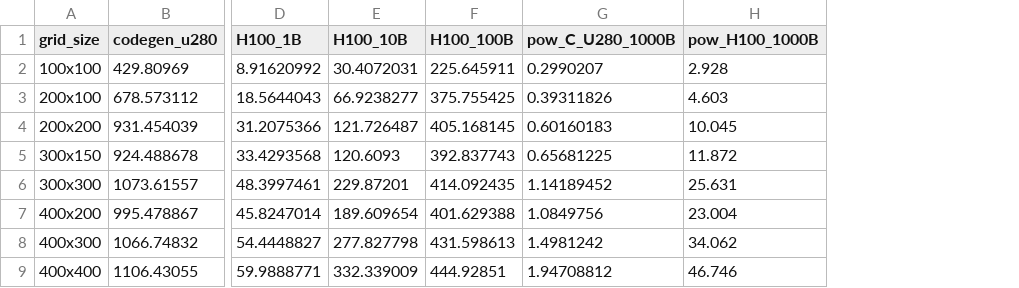
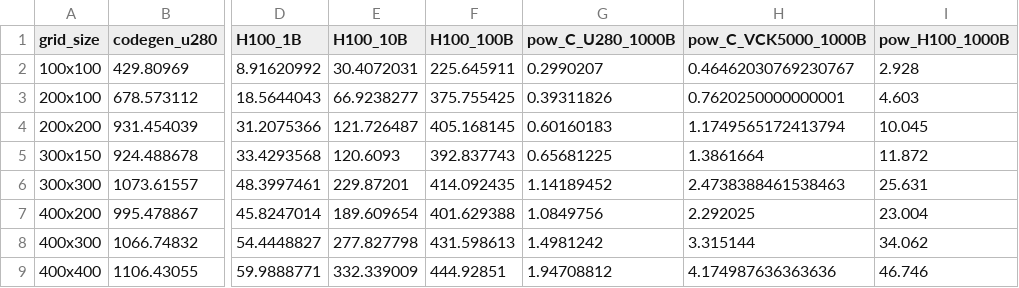
Before and after one commit to benielT/plot_scripts, a CSV file: ops_fpga/throughput_performance_comparision/data/Laplace2D5pt_throughput.csv, drawn as a sheet; only a part is shown, gaps mark what is left out; the diff names each change by its address in the sheet, - before the commit and + after, or states it on an @@ line.

Commit message:
Laplace2d VCK5000 power added

```diff
--- a/ops_fpga/throughput_performance_comparision/data/Laplace2D5pt_throughput.csv
+++ b/ops_fpga/throughput_performance_comparision/data/Laplace2D5pt_throughput.csv
+column H (pow_C_VCK5000_1000B), rows 2-9: 0.46462030769230767 | 0.7620250000000001 | 1.1749565172413794 | 1.3861664 | 2.4738388461538463 | 2.292025 | 3.315144 | 4.174987636363636
```
Also changed, not shown: 1 other file.
